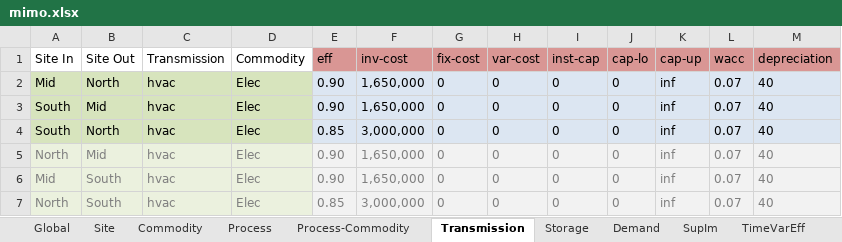
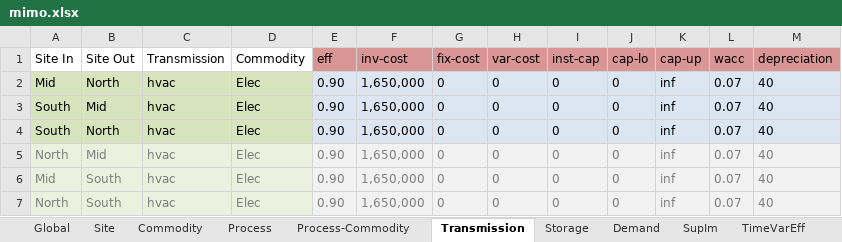
Before and after one commit to rl-institut/urbs-oemof, an Excel workbook: mimo.xlsx, sheet Transmission, drawn as a sheet; values as stored, in another font and other column widths than the file's, no borders; charts and pictures not drawn; the diff names each change by its address in the sheet, - before the commit and + after, or states it on an @@ line.

Commit message:
transmission comparison implementation

```diff
--- a/mimo.xlsx (sheet Transmission)
+++ b/mimo.xlsx (sheet Transmission)
-E4 (eff): 0.85
+E4 (eff): 0.90
-F4 (inv-cost): 3,000,000
+F4 (inv-cost): 1,650,000
-E7 (eff): 0.85
+E7 (eff): 0.90
-F7 (inv-cost): 3,000,000
+F7 (inv-cost): 1,650,000
```
Also changed, not shown: 3 other files.
